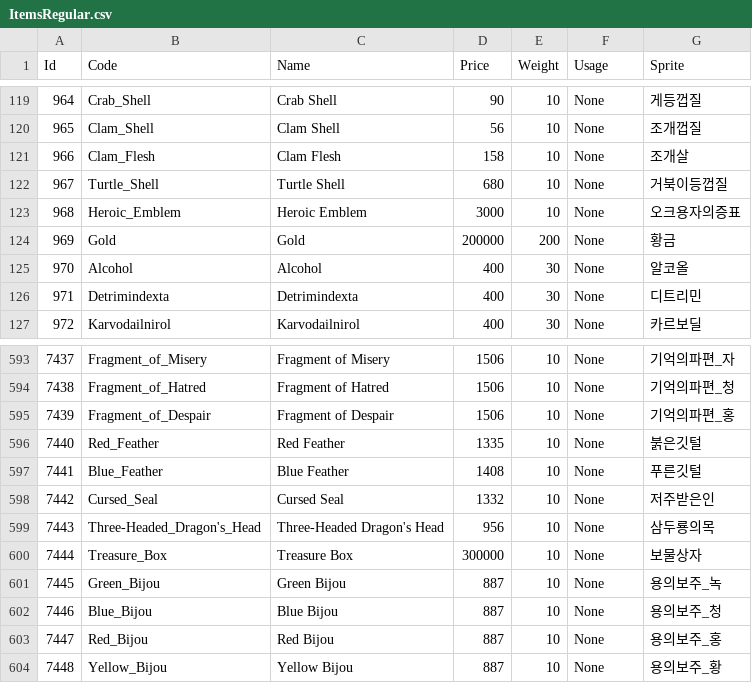
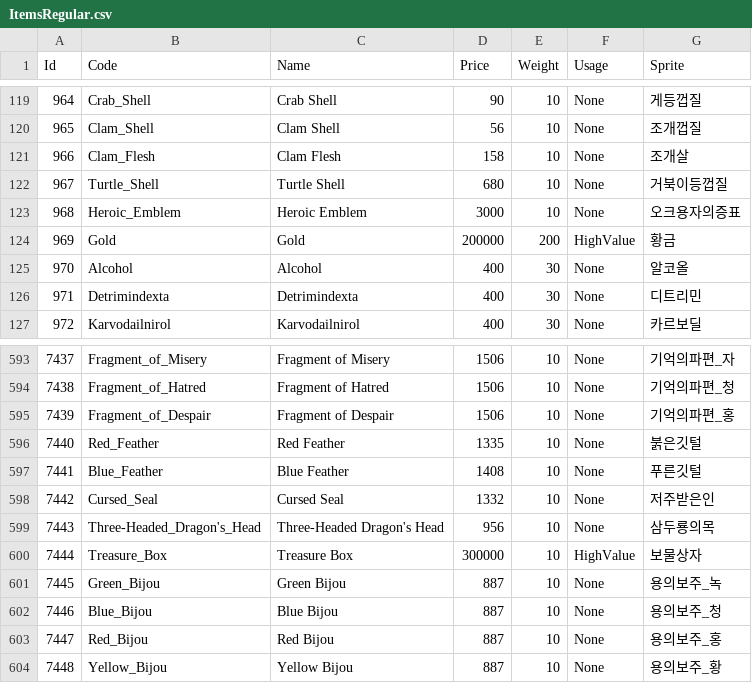
Before and after one commit to Doddler/RagnarokRebuildTcp, a CSV file: RoRebuildServer/GameConfig/ServerData/Db/ItemsRegular.csv, drawn as a sheet; only a part is shown, gaps mark what is left out.

```diff
--- a/RoRebuildServer/GameConfig/ServerData/Db/ItemsRegular.csv
+++ b/RoRebuildServer/GameConfig/ServerData/Db/ItemsRegular.csv
@@ -123,3 +123,3 @@ Id,Code,Name,Price,Weight,Usage,Sprite
 968,Heroic_Emblem,Heroic Emblem,3000,10,None,오크용자의증표
-969,Gold,Gold,200000,200,None,황금
+969,Gold,Gold,200000,200,HighValue,황금
 970,Alcohol,Alcohol,400,30,None,알코올
@@ -599,3 +599,3 @@ Id,Code,Name,Price,Weight,Usage,Sprite
 7443,Three-Headed_Dragon's_Head,Three-Headed Dragon's Head,956,10,None,삼두룡의목
-7444,Treasure_Box,Treasure Box,300000,10,None,보물상자
+7444,Treasure_Box,Treasure Box,300000,10,HighValue,보물상자
 7445,Green_Bijou,Green Bijou,887,10,None,용의보주_녹
```
Also changed, not shown: 43 other files.
